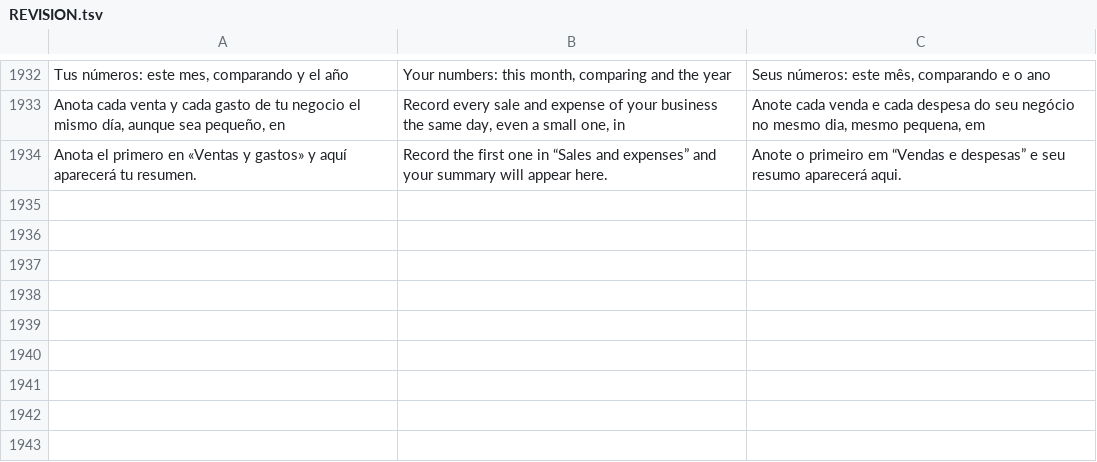
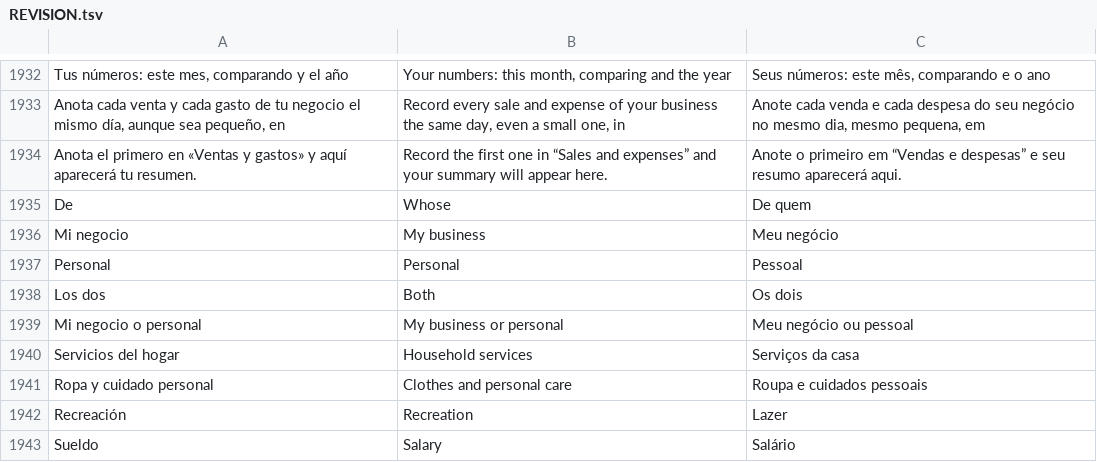
Before and after one commit to lana-rosa/WEB, a TSV file: herramientas/agenda-idiomas/REVISION.tsv, drawn as a sheet; only a part is shown, gaps mark what is left out.

```diff
--- a/herramientas/agenda-idiomas/REVISION.tsv
+++ b/herramientas/agenda-idiomas/REVISION.tsv
@@ -1934 +1934,10 @@ Anota cada venta y cada gasto de tu negocio el mismo día, aunque sea pequeño,
 Anota el primero en «Ventas y gastos» y aquí aparecerá tu resumen.	Record the first one in “Sales and expenses” and your summary will appear here.	Anote o primeiro em “Vendas e despesas” e seu resumo aparecerá aqui.
+De	Whose	De quem
+Mi negocio	My business	Meu negócio
+Personal	Personal	Pessoal
+Los dos	Both	Os dois
+Mi negocio o personal	My business or personal	Meu negócio ou pessoal
+Servicios del hogar	Household services	Serviços da casa
+Ropa y cuidado personal	Clothes and personal care	Roupa e cuidados pessoais
+Recreación	Recreation	Lazer
+Sueldo	Salary	Salário
```
Also changed, not shown: 11 other files.
